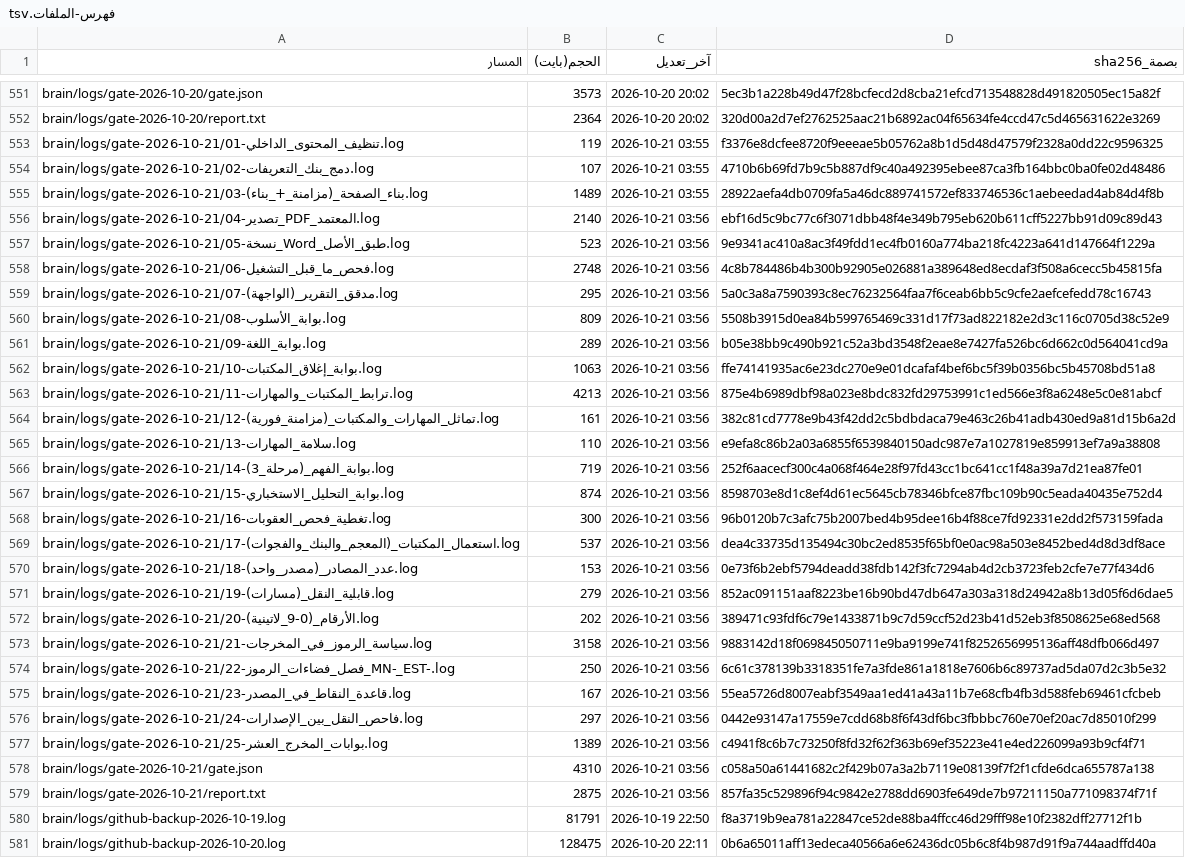
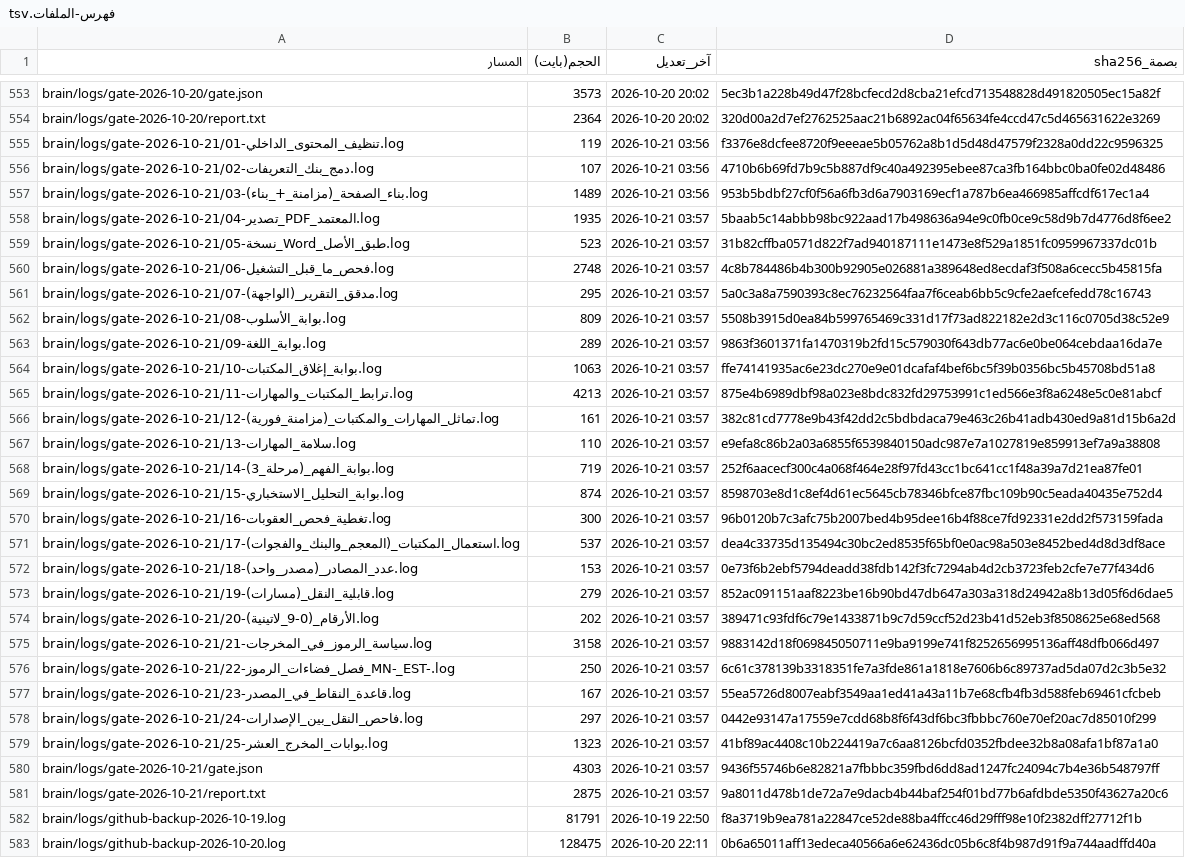
Before and after one commit to fahadaldoseri/mda-marine-system, a TSV file: docs/فهرس-الملفات.tsv, drawn as a sheet; only a part is shown, gaps mark what is left out; addresses are those after the commit; the diff covers the shown part only; the diff names each change by its address in the sheet, - before the commit and + after, or states it on an @@ line.

```diff
--- a/docs/فهرس-الملفات.tsv
+++ b/docs/فهرس-الملفات.tsv
-C555:C557 (آخر_تعديل): 2026-10-21 03:55
+C555:C557 (آخر_تعديل): 2026-10-21 03:56
-D557 (بصمة_sha256): 28922aefa4db0709fa5a46dc889741572ef833746536c1aebeedad4ab84d4f8b
+D557 (بصمة_sha256): 953b5bdbf27cf0f56a6fb3d6a7903169ecf1a787b6ea466985affcdf617ec1a4
-B558 (الحجم(بايت)): 2140
+B558 (الحجم(بايت)): 1935
-C558:C581 (آخر_تعديل): 2026-10-21 03:56
+C558:C581 (آخر_تعديل): 2026-10-21 03:57
-D558 (بصمة_sha256): ebf16d5c9bc77c6f3071dbb48f4e349b795eb620b611cff5227bb91d09c89d43
+D558 (بصمة_sha256): 5baab5c14abbb98bc922aad17b498636a94e9c0fb0ce9c58d9b7d4776d8f6ee2
-D559 (بصمة_sha256): 9e9341ac410a8ac3f49fdd1ec4fb0160a774ba218fc4223a641d147664f1229a
+D559 (بصمة_sha256): 31b82cffba0571d822f7ad940187111e1473e8f529a1851fc0959967337dc01b
-D563 (بصمة_sha256): b05e38bb9c490b921c52a3bd3548f2eae8e7427fa526bc6d662c0d564041cd9a
+D563 (بصمة_sha256): 9863f3601371fa1470319b2fd15c579030f643db77ac6e0be064cebdaa16da7e
-B579 (الحجم(بايت)): 1389
+B579 (الحجم(بايت)): 1323
-D579 (بصمة_sha256): c4941f8c6b7c73250f8fd32f62f363b69ef35223e41e4ed226099a93b9cf4f71
+D579 (بصمة_sha256): 41bf89ac4408c10b224419a7c6aa8126bcfd0352fbdee32b8a08afa1bf87a1a0
-B580 (الحجم(بايت)): 4310
+B580 (الحجم(بايت)): 4303
-D580 (بصمة_sha256): c058a50a61441682c2f429b07a3a2b7119e08139f7f2f1cfde6dca655787a138
+D580 (بصمة_sha256): 9436f55746b6e82821a7fbbbc359fbd6dd8ad1247fc24094c7b4e36b548797ff
-D581 (بصمة_sha256): 857fa35c529896f94c9842e2788dd6903fe649de7b97211150a771098374f71f
+D581 (بصمة_sha256): 9a8011d478b1de72a7e9dacb4b44baf254f01bd77b6afdbde5350f43627a20c6
```
Also changed, not shown: 2 added rows and 48 edited cells elsewhere in this file, 23 other files.
